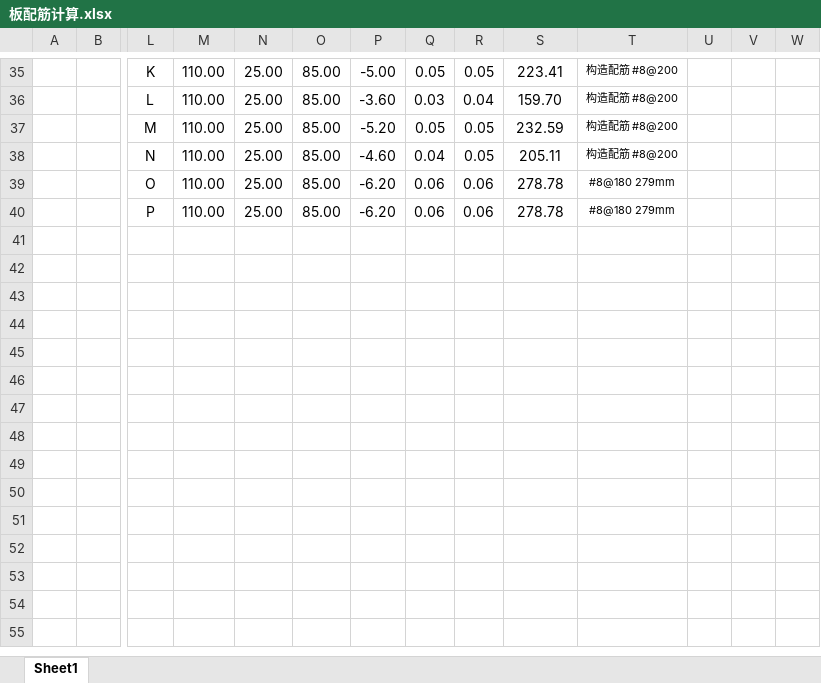
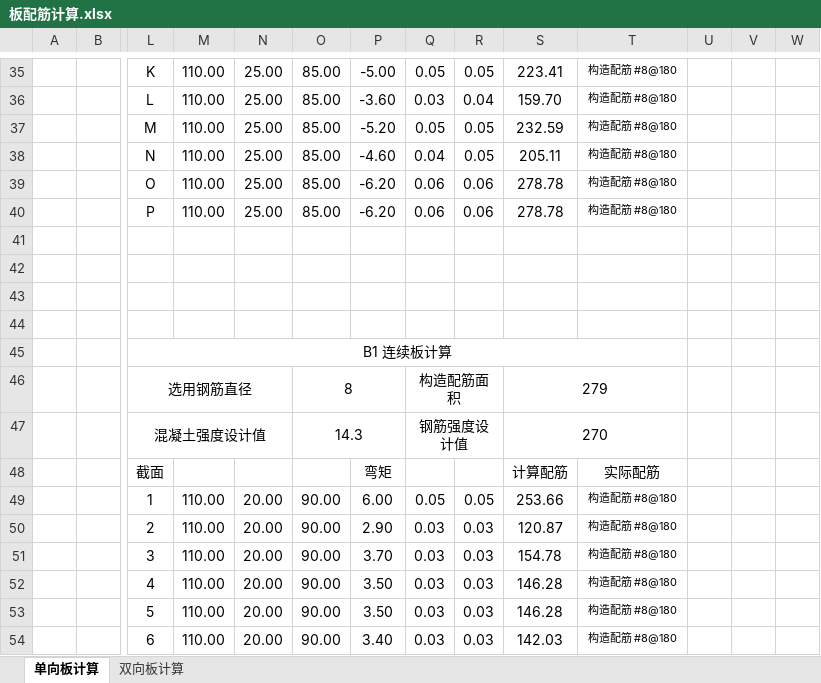
Before and after one commit to analyman/TM-design, an Excel workbook: 结构设计/板计算/板配筋计算.xlsx, sheet 单向板计算, drawn as a sheet; only a part is shown, gaps mark what is left out; values as stored, in another font and other column widths than the file's, no borders; charts and pictures not drawn; rows hold the shown columns only; the diff covers the shown part only; the diff names each change by its address in the sheet, - before the commit and + after, or states it on an @@ line.

```diff
--- a/结构设计/板计算/板配筋计算.xlsx (sheet 单向板计算)
+++ b/结构设计/板计算/板配筋计算.xlsx (sheet 单向板计算)
-sheet tab: Sheet1
+sheet tab: 单向板计算
+sheet tab: 双向板计算
-T35:T38: 构造配筋 #8@200
+T35:T38: 构造配筋 #8@180
-T39:T40: #8@180 279mm
+T39:T40: 构造配筋 #8@180
+row 41: (empty)
+row 42: (empty)
+row 43: (empty)
+row 44: (empty)
+row 45:  |  | B1 连续板计算
+row 46:  |  | 选用钢筋直径 |  |  | 8 |  | 构造配筋面积 |  | 279
+row 47:  |  | 混凝土强度设计值 |  |  | 14.3 |  | 钢筋强度设计值 |  | 270
+row 48:  |  | 截面 |  |  |  | 弯矩 |  |  | 计算配筋 | 实际配筋
+row 49:  |  | 1 | 110.00 | 20.00 | 90.00 | 6.00 | 0.05 | 0.05 | 253.66 | 构造配筋 #8@180
+row 50:  |  | 2 | 110.00 | 20.00 | 90.00 | 2.90 | 0.03 | 0.03 | 120.87 | 构造配筋 #8@180
+row 51:  |  | 3 | 110.00 | 20.00 | 90.00 | 3.70 | 0.03 | 0.03 | 154.78 | 构造配筋 #8@180
+row 52:  |  | 4 | 110.00 | 20.00 | 90.00 | 3.50 | 0.03 | 0.03 | 146.28 | 构造配筋 #8@180
+row 53:  |  | 5 | 110.00 | 20.00 | 90.00 | 3.50 | 0.03 | 0.03 | 146.28 | 构造配筋 #8@180
+row 54:  |  | 6 | 110.00 | 20.00 | 90.00 | 3.40 | 0.03 | 0.03 | 142.03 | 构造配筋 #8@180
```
Also changed, not shown: 77 added rows, 26 edited cells and merged cells elsewhere in this sheet, formulas that keep their value, charts or pictures, 29 other files.
